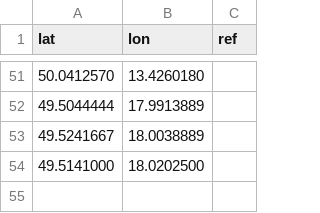
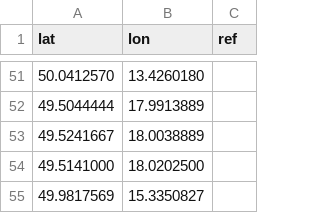
Before and after one commit to RichMar/BZ, a CSV file: BZneni.csv, drawn as a sheet; only a part is shown, gaps mark what is left out.

```diff
--- a/BZneni.csv
+++ b/BZneni.csv
@@ -54 +54,2 @@ lat,lon,ref
 49.5141000,18.0202500,
+49.9817569,15.3350827,
```
Also changed, not shown: 2 other files.
